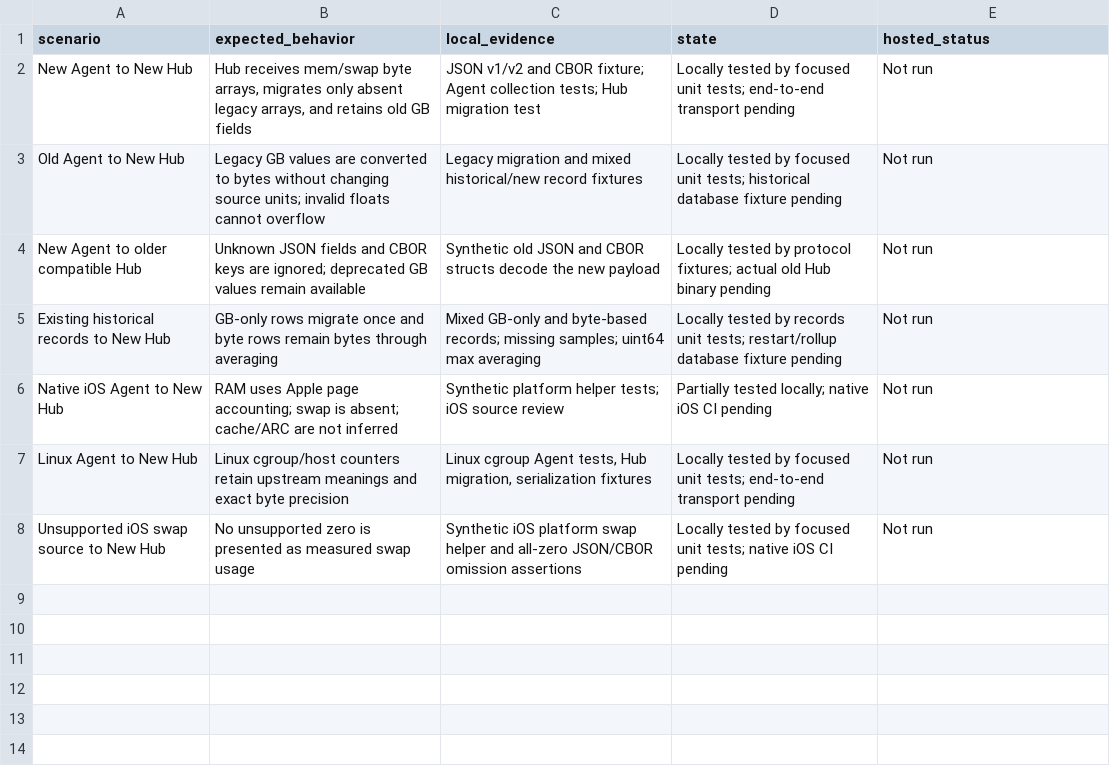
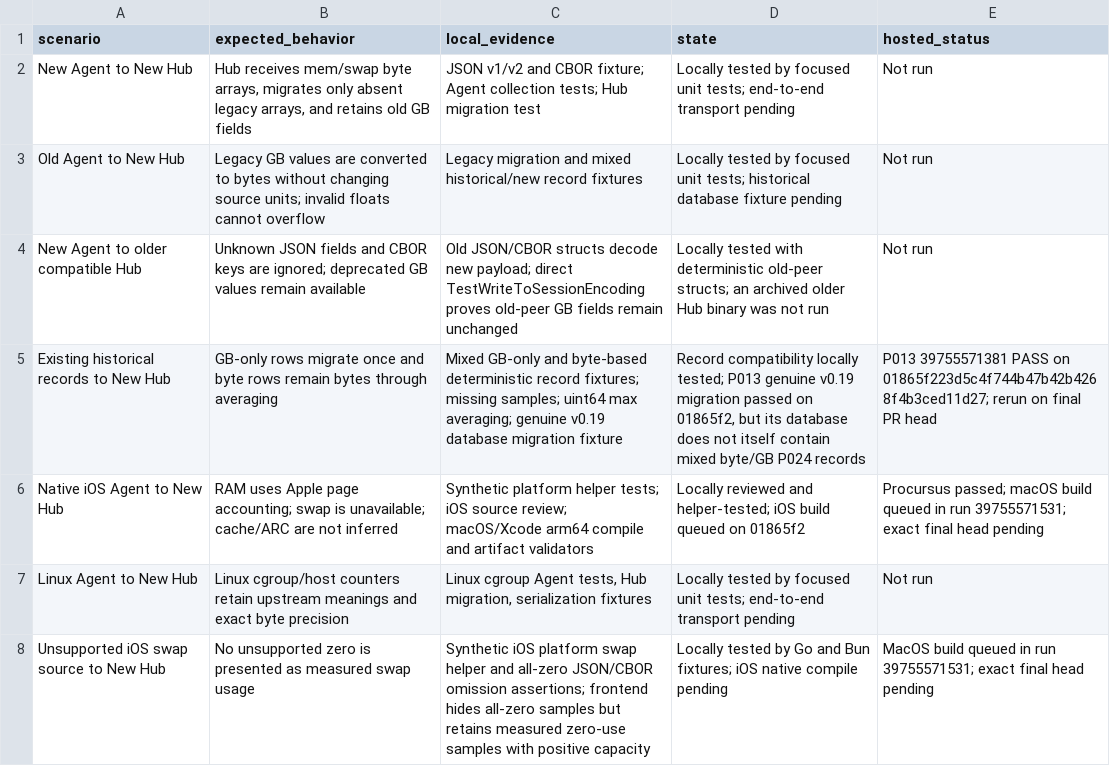
Before and after one commit to nghianguyen150612/Beszel-iOS, a CSV file: docs/ios-p024-protocol-matrix.csv, drawn as a sheet.

```diff
--- a/docs/ios-p024-protocol-matrix.csv
+++ b/docs/ios-p024-protocol-matrix.csv
@@ -3,6 +3,6 @@ New Agent to New Hub,"Hub receives mem/swap byte arrays, migrates only absent le
 Old Agent to New Hub,"Legacy GB values are converted to bytes without changing source units; invalid floats cannot overflow","Legacy migration and mixed historical/new record fixtures","Locally tested by focused unit tests; historical database fixture pending","Not run"
-New Agent to older compatible Hub,"Unknown JSON fields and CBOR keys are ignored; deprecated GB values remain available","Synthetic old JSON and CBOR structs decode the new payload","Locally tested by protocol fixtures; actual old Hub binary pending","Not run"
-Existing historical records to New Hub,"GB-only rows migrate once and byte rows remain bytes through averaging","Mixed GB-only and byte-based records; missing samples; uint64 max averaging","Locally tested by records unit tests; restart/rollup database fixture pending","Not run"
-Native iOS Agent to New Hub,"RAM uses Apple page accounting; swap is absent; cache/ARC are not inferred","Synthetic platform helper tests; iOS source review","Partially tested locally; native iOS CI pending","Not run"
+New Agent to older compatible Hub,"Unknown JSON fields and CBOR keys are ignored; deprecated GB values remain available","Old JSON/CBOR structs decode new payload; direct TestWriteToSessionEncoding proves old-peer GB fields remain unchanged","Locally tested with deterministic old-peer structs; an archived older Hub binary was not run","Not run"
+Existing historical records to New Hub,"GB-only rows migrate once and byte rows remain bytes through averaging","Mixed GB-only and byte-based deterministic record fixtures; missing samples; uint64 max averaging; genuine v0.19 database migration fixture","Record compatibility locally tested; P013 genuine v0.19 migration passed on 01865f2, but its database does not itself contain mixed byte/GB P024 records","P013 39755571381 PASS on 01865f223d5c4f744b47b42b4268f4b3ced11d27; rerun on final PR head"
+Native iOS Agent to New Hub,"RAM uses Apple page accounting; swap is unavailable; cache/ARC are not inferred","Synthetic platform helper tests; iOS source review; macOS/Xcode arm64 compile and artifact validators","Locally reviewed and helper-tested; iOS build queued on 01865f2","Procursus passed; macOS build queued in run 39755571531; exact final head pending"
 Linux Agent to New Hub,"Linux cgroup/host counters retain upstream meanings and exact byte precision","Linux cgroup Agent tests, Hub migration, serialization fixtures","Locally tested by focused unit tests; end-to-end transport pending","Not run"
-Unsupported iOS swap source to New Hub,"No unsupported zero is presented as measured swap usage","Synthetic iOS platform swap helper and all-zero JSON/CBOR omission assertions","Locally tested by focused unit tests; native iOS CI pending","Not run"
+Unsupported iOS swap source to New Hub,"No unsupported zero is presented as measured swap usage","Synthetic iOS platform swap helper and all-zero JSON/CBOR omission assertions; frontend hides all-zero samples but retains measured zero-use samples with positive capacity","Locally tested by Go and Bun fixtures; iOS native compile pending","MacOS build queued in run 39755571531; exact final head pending"
```
Also changed, not shown: docs/ios-p024-port-matrix.csv, 5 other files.
